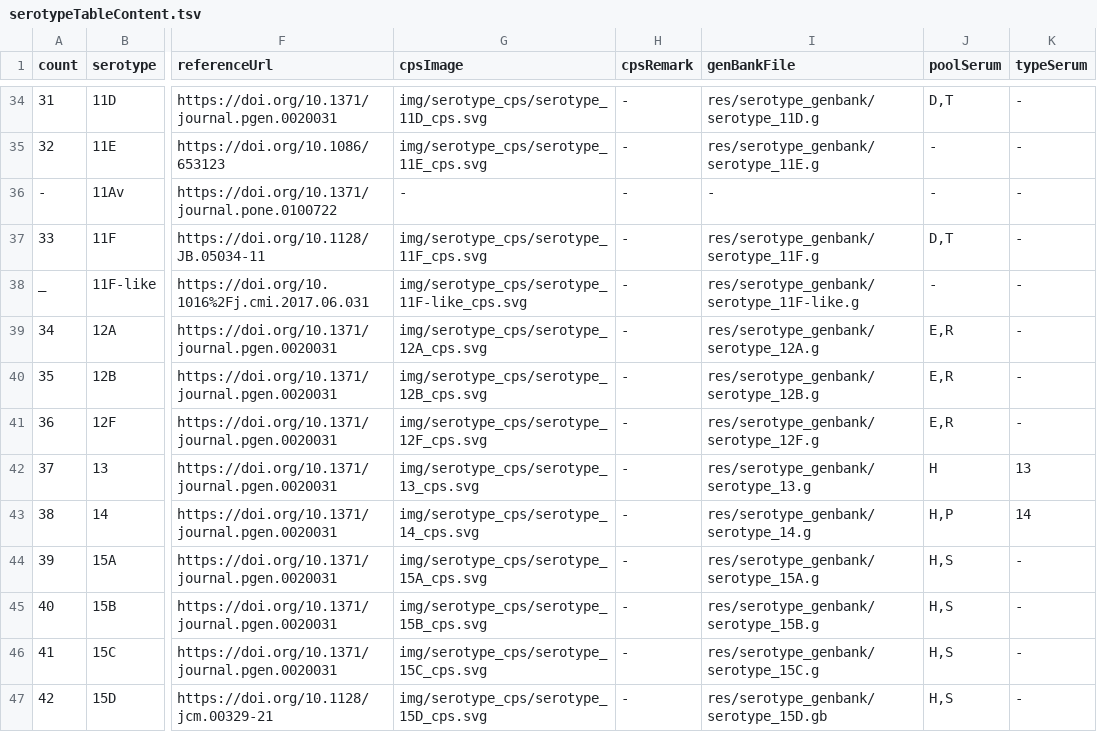
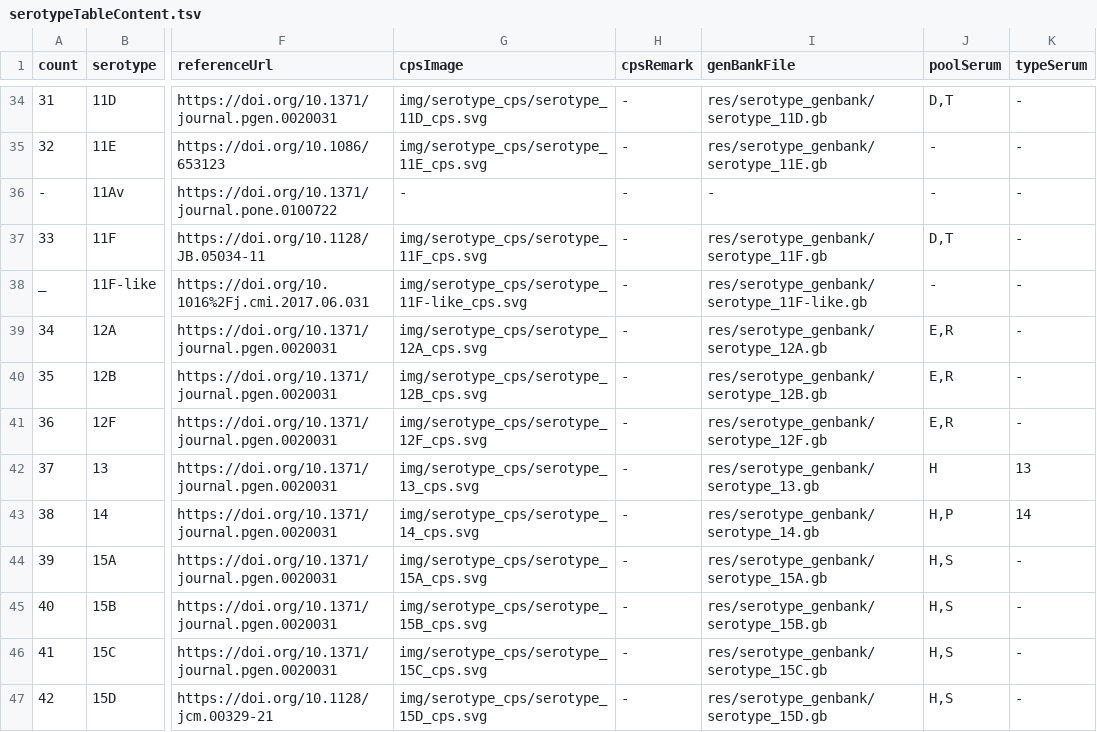
Before and after one commit to sanger-bentley-group/gps-project-website-react, a TSV file: src/content/serotypeTableContent.tsv, drawn as a sheet; only a part is shown, gaps mark what is left out; the diff covers the shown part only; the diff names each change by its address in the sheet, - before the commit and + after, or states it on an @@ line.

Commit message:
Fix typos in Genbank file paths

```diff
--- a/src/content/serotypeTableContent.tsv
+++ b/src/content/serotypeTableContent.tsv
-I34 (genBankFile): res/serotype_genbank/serotype_11D.g
+I34 (genBankFile): res/serotype_genbank/serotype_11D.gb
-I35 (genBankFile): res/serotype_genbank/serotype_11E.g
+I35 (genBankFile): res/serotype_genbank/serotype_11E.gb
-I37 (genBankFile): res/serotype_genbank/serotype_11F.g
+I37 (genBankFile): res/serotype_genbank/serotype_11F.gb
-I38 (genBankFile): res/serotype_genbank/serotype_11F-like.g
+I38 (genBankFile): res/serotype_genbank/serotype_11F-like.gb
-I39 (genBankFile): res/serotype_genbank/serotype_12A.g
+I39 (genBankFile): res/serotype_genbank/serotype_12A.gb
-I40 (genBankFile): res/serotype_genbank/serotype_12B.g
+I40 (genBankFile): res/serotype_genbank/serotype_12B.gb
-I41 (genBankFile): res/serotype_genbank/serotype_12F.g
+I41 (genBankFile): res/serotype_genbank/serotype_12F.gb
-I42 (genBankFile): res/serotype_genbank/serotype_13.g
+I42 (genBankFile): res/serotype_genbank/serotype_13.gb
-I43 (genBankFile): res/serotype_genbank/serotype_14.g
+I43 (genBankFile): res/serotype_genbank/serotype_14.gb
-I44 (genBankFile): res/serotype_genbank/serotype_15A.g
+I44 (genBankFile): res/serotype_genbank/serotype_15A.gb
-I45 (genBankFile): res/serotype_genbank/serotype_15B.g
+I45 (genBankFile): res/serotype_genbank/serotype_15B.gb
-I46 (genBankFile): res/serotype_genbank/serotype_15C.g
+I46 (genBankFile): res/serotype_genbank/serotype_15C.gb
```
Also changed, not shown: 94 edited cells elsewhere in this file.
